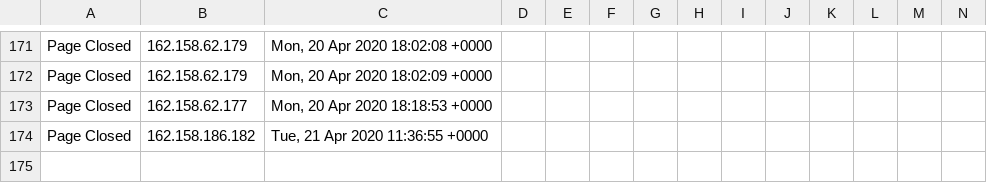
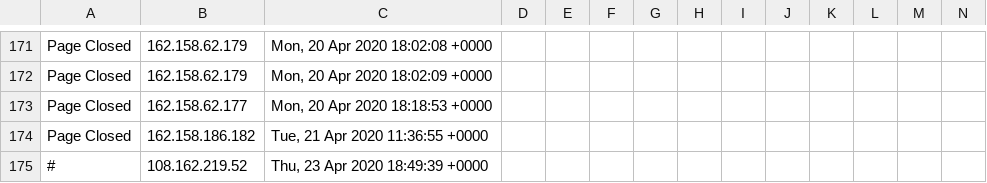
Before and after one commit to runacode/accentgardens, a CSV file: logs/2020__April.csv, drawn as a sheet; only a part is shown, gaps mark what is left out; rows hold the shown columns only; the diff names each change by its address in the sheet, - before the commit and + after, or states it on an @@ line.

Commit message:
Site Editor Update

```diff
--- a/logs/2020__April.csv
+++ b/logs/2020__April.csv
+row 175: # | 108.162.219.52 | Thu, 23 Apr 2020 18:49:39 +0000
```
